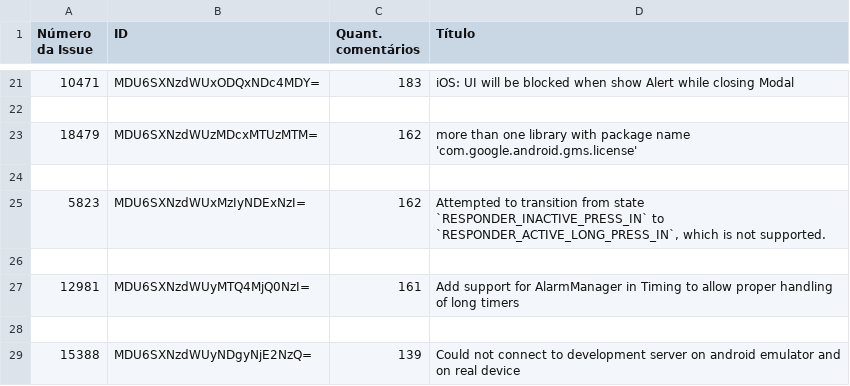
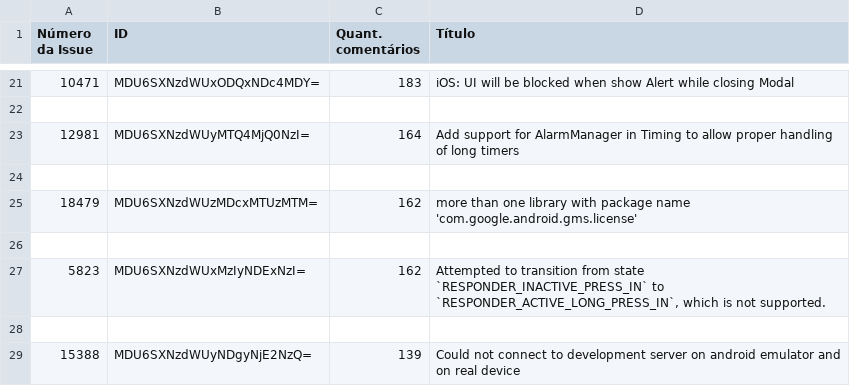
Before and after one commit to MateusSantosFonseca/LabEX2_AnaliseStackOverflowGitHub, a CSV file: RepositoriosAnalisados/0021_react-native/top_issues_info.csv, drawn as a sheet; only a part is shown, gaps mark what is left out.

```diff
--- a/RepositoriosAnalisados/0021_react-native/top_issues_info.csv
+++ b/RepositoriosAnalisados/0021_react-native/top_issues_info.csv
@@ -22,2 +22,4 @@ Número da Issue,ID,Quant. comentários,Título
 
+12981,MDU6SXNzdWUyMTQ4MjQ0NzI=,164,Add support for AlarmManager in Timing to allow proper handling of long timers
+
 18479,MDU6SXNzdWUzMDcxMTUzMTM=,162,more than one library with package name 'com.google.android.gms.license'
@@ -25,4 +27,2 @@ Número da Issue,ID,Quant. comentários,Título
 5823,MDU6SXNzdWUxMzIyNDExNzI=,162,"Attempted to transition from state `RESPONDER_INACTIVE_PRESS_IN` to `RESPONDER_ACTIVE_LONG_PRESS_IN`, which is not supported."
-
-12981,MDU6SXNzdWUyMTQ4MjQ0NzI=,161,Add support for AlarmManager in Timing to allow proper handling of long timers
 
```
Also changed, not shown: QuestoesStackoverflow/questions_stackoverflow.csv, RepositoriosAnalisados/0004_react/top_issues_info.csv, 25 other files.
